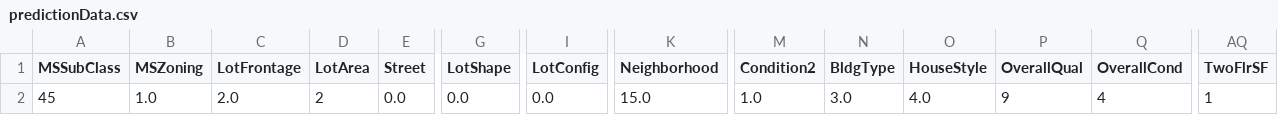
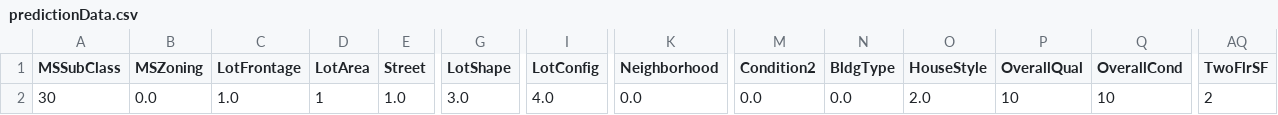
Before and after one commit to THelsby/IowaHomes, a CSV file: prediction/pricePrediction/predictionData.csv, drawn as a sheet; only a part is shown, gaps mark what is left out; the diff covers the shown part only; the diff names each change by its address in the sheet, - before the commit and + after, or states it on an @@ line.

```diff
--- a/prediction/pricePrediction/predictionData.csv
+++ b/prediction/pricePrediction/predictionData.csv
-A2 (MSSubClass): 45
+A2 (MSSubClass): 30
-B2 (MSZoning): 1.0
+B2 (MSZoning): 0.0
-C2 (LotFrontage): 2.0
+C2 (LotFrontage): 1.0
-D2 (LotArea): 2
+D2 (LotArea): 1
-E2 (Street): 0.0
+E2 (Street): 1.0
-G2 (LotShape): 0.0
+G2 (LotShape): 3.0
-I2 (LotConfig): 0.0
+I2 (LotConfig): 4.0
-K2 (Neighborhood): 15.0
+K2 (Neighborhood): 0.0
-M2 (Condition2): 1.0
+M2 (Condition2): 0.0
-N2 (BldgType): 3.0
+N2 (BldgType): 0.0
-O2 (HouseStyle): 4.0
+O2 (HouseStyle): 2.0
-P2 (OverallQual): 9
+P2 (OverallQual): 10
-Q2 (OverallCond): 4
+Q2 (OverallCond): 10
-AQ2 (TwoFlrSF): 1
+AQ2 (TwoFlrSF): 2
```
Also changed, not shown: 6 edited cells elsewhere in this file, 7 other files.
